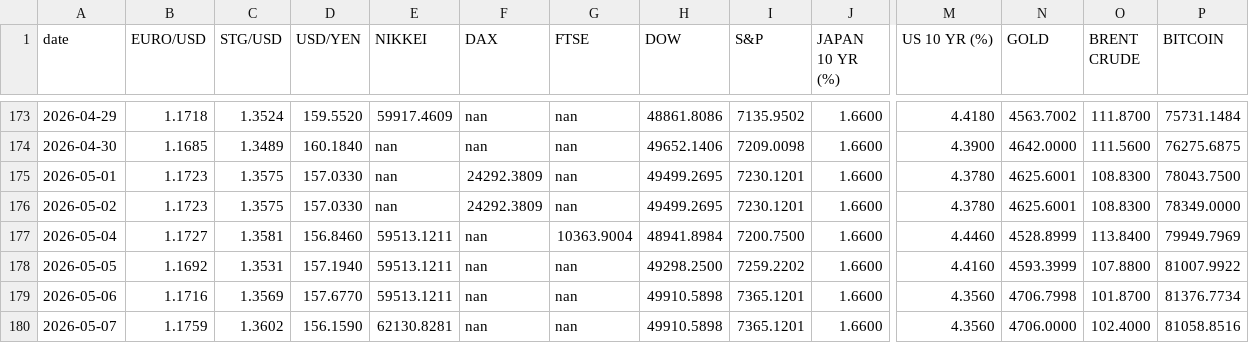
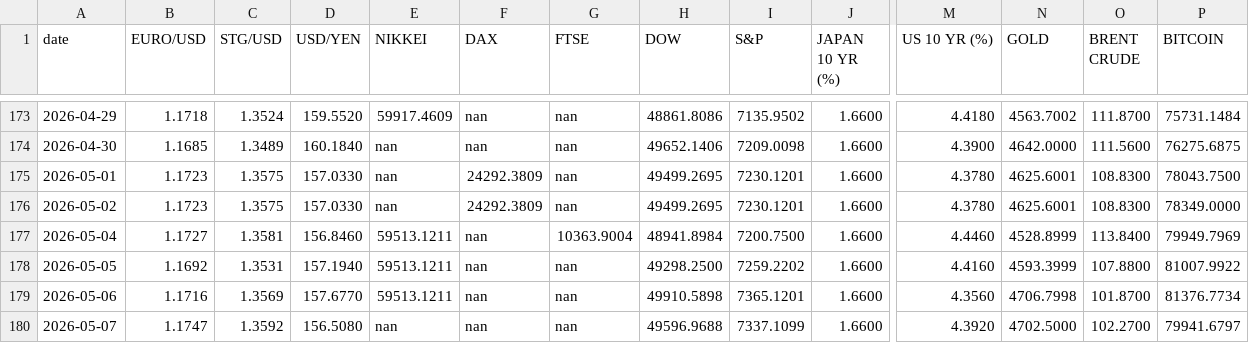
Before and after one commit to zerradwan/MarketJournal, a CSV file: data/etf_prices_log.csv, drawn as a sheet; only a part is shown, gaps mark what is left out; the diff names each change by its address in the sheet, - before the commit and + after, or states it on an @@ line.

```diff
--- a/data/etf_prices_log.csv
+++ b/data/etf_prices_log.csv
-B180 (EURO/USD): 1.1759
+B180 (EURO/USD): 1.1747
-C180 (STG/USD): 1.3602
+C180 (STG/USD): 1.3592
-D180 (USD/YEN): 156.1590
+D180 (USD/YEN): 156.5080
-E180 (NIKKEI): 62130.8281
+E180 (NIKKEI): nan
-H180 (DOW): 49910.5898
+H180 (DOW): 49596.9688
-I180 (S&P): 7365.1201
+I180 (S&P): 7337.1099
-M180 (US 10 YR (%)): 4.3560
+M180 (US 10 YR (%)): 4.3920
-N180 (GOLD): 4706.0000
+N180 (GOLD): 4702.5000
-O180 (BRENT CRUDE): 102.4000
+O180 (BRENT CRUDE): 102.2700
-P180 (BITCOIN): 81058.8516
+P180 (BITCOIN): 79941.6797
```
